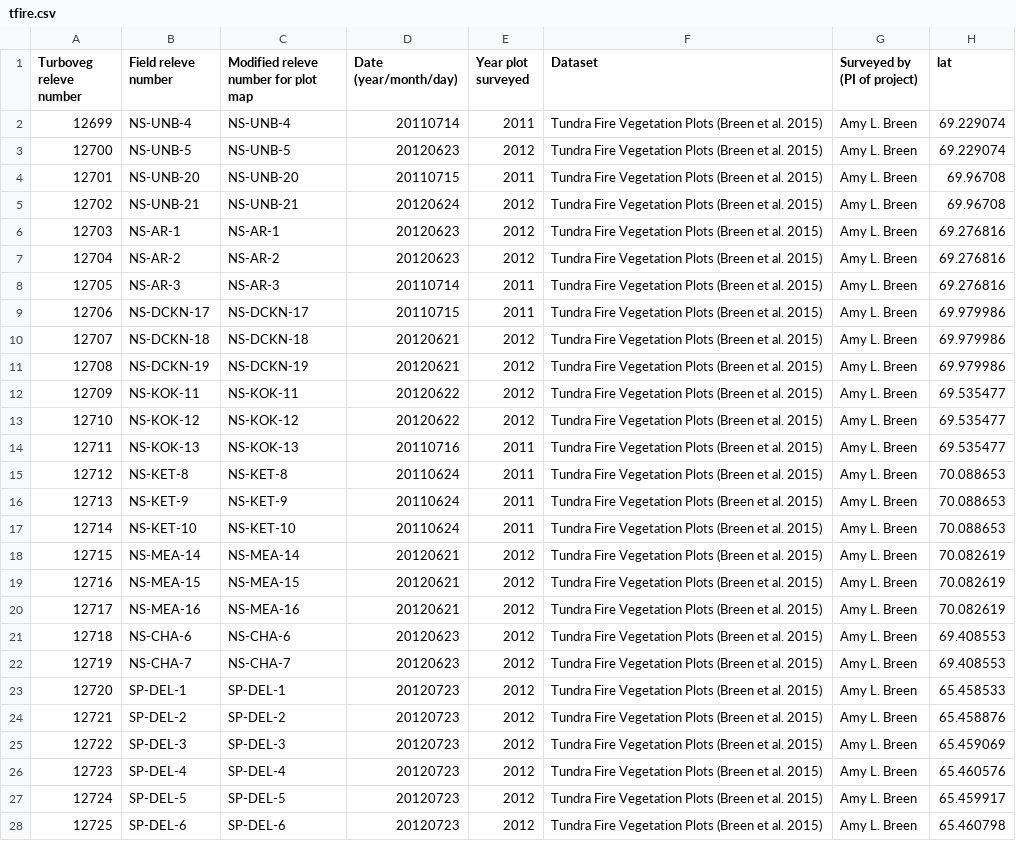
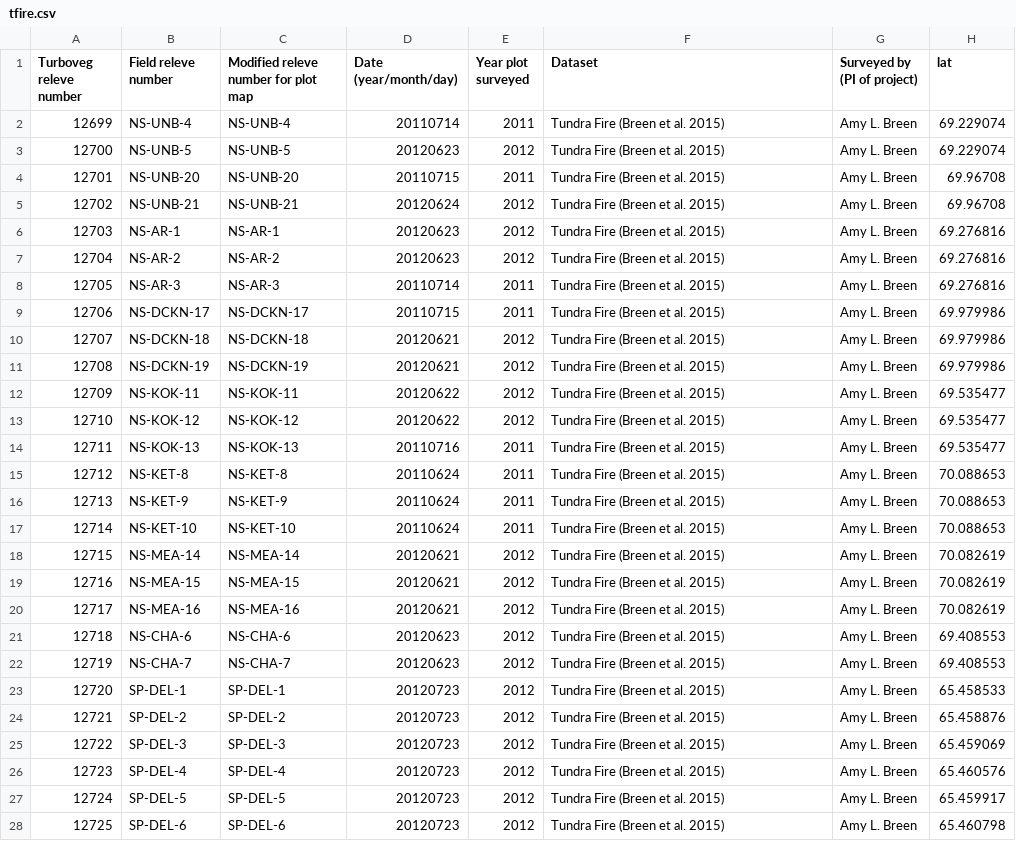
Before and after one commit to gina-alaska/aava-datasets, a CSV file: tfire/tfire.csv, drawn as a sheet; only a part is shown; the diff covers the shown part only; the diff names each change by its address in the sheet, - before the commit and + after, or states it on an @@ line.

Commit message:
updating tfire

```diff
--- a/tfire/tfire.csv
+++ b/tfire/tfire.csv
-F2:F28 (Dataset): Tundra Fire Vegetation Plots (Breen et al. 2015)
+F2:F28 (Dataset): Tundra Fire (Breen et al. 2015)
```
Also changed, not shown: 37 edited cells elsewhere in this file, 1 other file.
